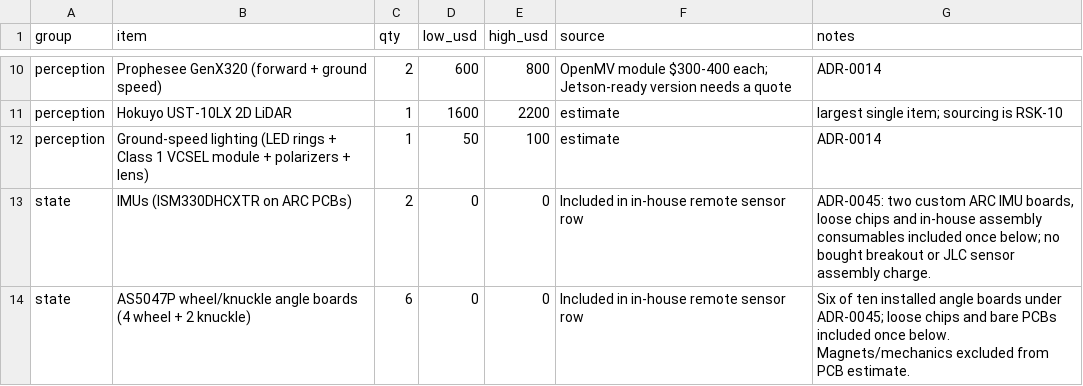
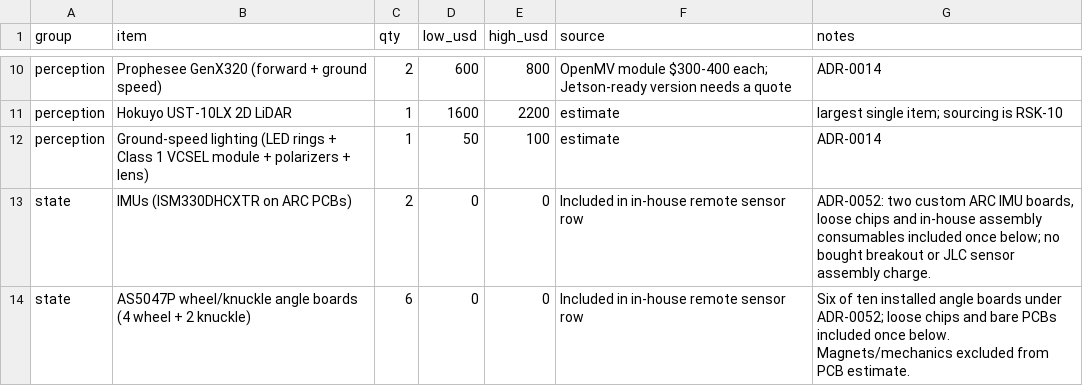
Before and after one commit to Autonomous-Robotics-Carleton/2026, a CSV file: systems/budgets/cost.csv, drawn as a sheet; only a part is shown, gaps mark what is left out; the diff covers the shown part only.

Commit message:
Revert "docs(systems): renumber the new ADRs to follow ADR-0040"
This reverts commit 857ed9870a511119433a4af81288f56ffe4f21ef.

```diff
--- a/systems/budgets/cost.csv
+++ b/systems/budgets/cost.csv
@@ -12,3 +12,3 @@ perception,Hokuyo UST-10LX 2D LiDAR,1,1600,2200,estimate,largest single item; so
 perception,Ground-speed lighting (LED rings + Class 1 VCSEL module + polarizers + lens),1,50,100,estimate,ADR-0014
-state,IMUs (ISM330DHCXTR on ARC PCBs),2,0,0,Included in in-house remote sensor row,"ADR-0045: two custom ARC IMU boards, loose chips and in-house assembly consumables included once below; no bought breakout or JLC sensor assembly charge."
-state,AS5047P wheel/knuckle angle boards (4 wheel + 2 knuckle),6,0,0,Included in in-house remote sensor row,Six of ten installed angle boards under ADR-0045; loose chips and bare PCBs included once below. Magnets/mechanics excluded from PCB estimate.
+state,IMUs (ISM330DHCXTR on ARC PCBs),2,0,0,Included in in-house remote sensor row,"ADR-0052: two custom ARC IMU boards, loose chips and in-house assembly consumables included once below; no bought breakout or JLC sensor assembly charge."
+state,AS5047P wheel/knuckle angle boards (4 wheel + 2 knuckle),6,0,0,Included in in-house remote sensor row,Six of ten installed angle boards under ADR-0052; loose chips and bare PCBs included once below. Magnets/mechanics excluded from PCB estimate.
```
Also changed, not shown: 8 edited cells elsewhere in this file, systems/budgets/jlc-pcba-cost.csv, systems/budgets/power.csv, 34 other files.
